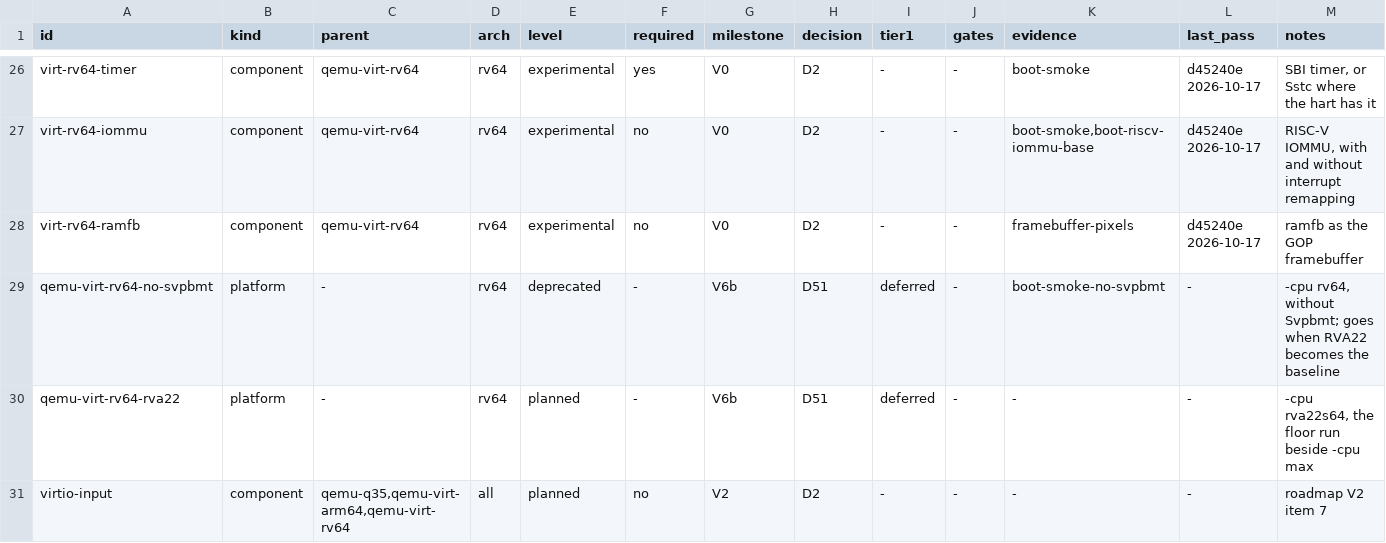
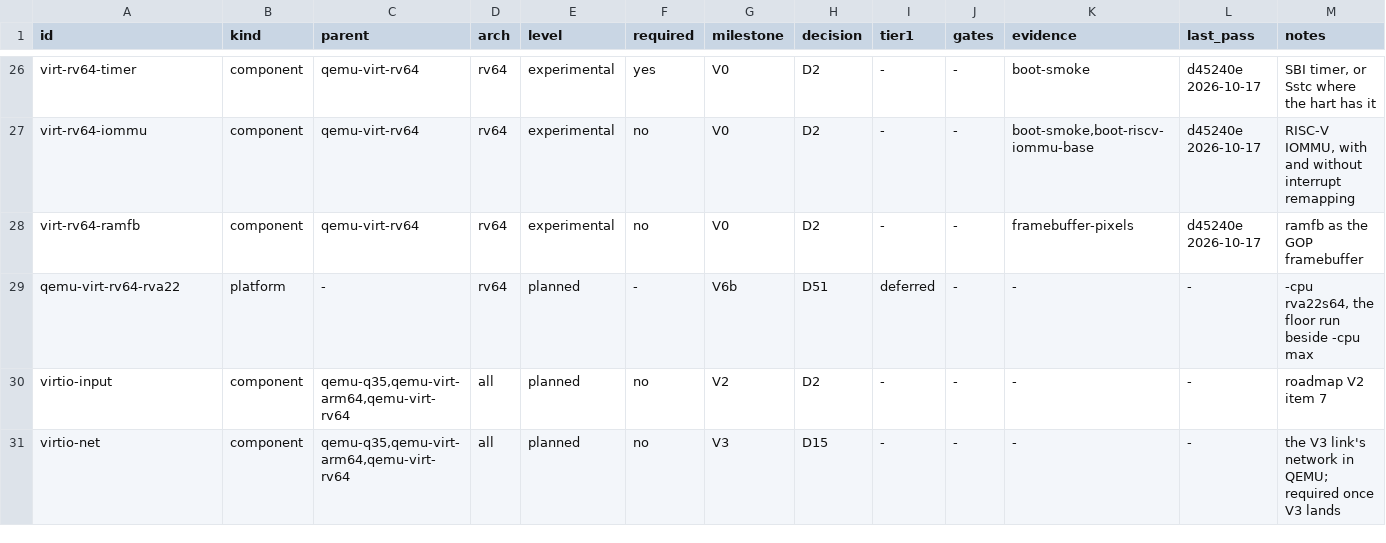
Before and after one commit to JamesKane/VectraOS, a TSV file: docs/hardware/support.tsv, drawn as a sheet; only a part is shown, gaps mark what is left out; the shorter side is filled out with more unchanged rows.

```diff
--- a/docs/hardware/support.tsv
+++ b/docs/hardware/support.tsv
@@ -28,3 +28,2 @@ virt-rv64-iommu	component	qemu-virt-rv64	rv64	experimental	no	V0	D2	-	-	boot-smo
 virt-rv64-ramfb	component	qemu-virt-rv64	rv64	experimental	no	V0	D2	-	-	framebuffer-pixels	d45240e 2026-10-17	ramfb as the GOP framebuffer
-qemu-virt-rv64-no-svpbmt	platform	-	rv64	deprecated	-	V6b	D51	deferred	-	boot-smoke-no-svpbmt	-	-cpu rv64, without Svpbmt; goes when RVA22 becomes the baseline
 qemu-virt-rv64-rva22	platform	-	rv64	planned	-	V6b	D51	deferred	-	-	-	-cpu rva22s64, the floor run beside -cpu max
```
Also changed, not shown: 7 other files.
